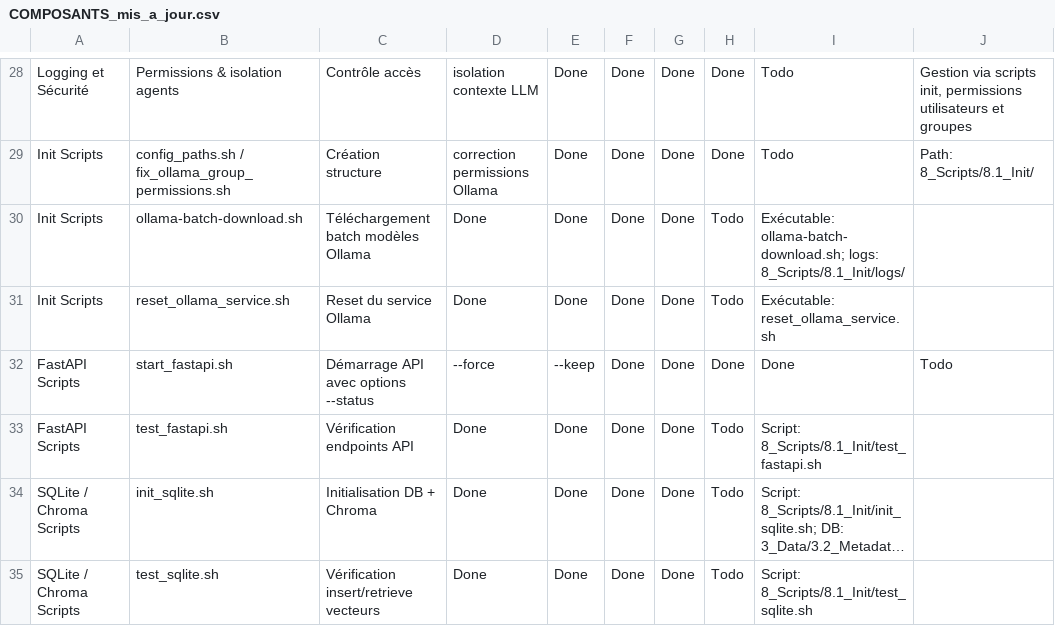
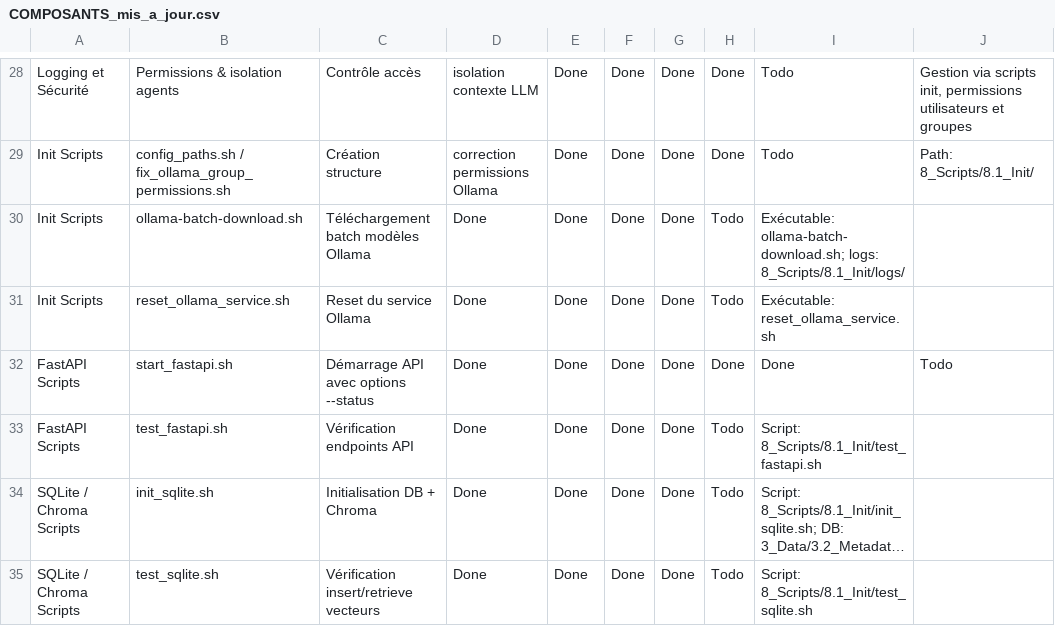
Before and after one commit to bdelnoz/NoXoZ_job, a CSV file: 1_Documentation/1.3_Status/COMPOSANTS_mis_a_jour.csv, drawn as a sheet; only a part is shown, gaps mark what is left out; long unchanged cells end in …; the diff names each change by its address in the sheet, - before the commit and + after, or states it on an @@ line.

```diff
--- a/1_Documentation/1.3_Status/COMPOSANTS_mis_a_jour.csv
+++ b/1_Documentation/1.3_Status/COMPOSANTS_mis_a_jour.csv
-D32: --force
+D32: Done
-E32: --keep
+E32: Done
```
Also changed, not shown: 9 other files.
